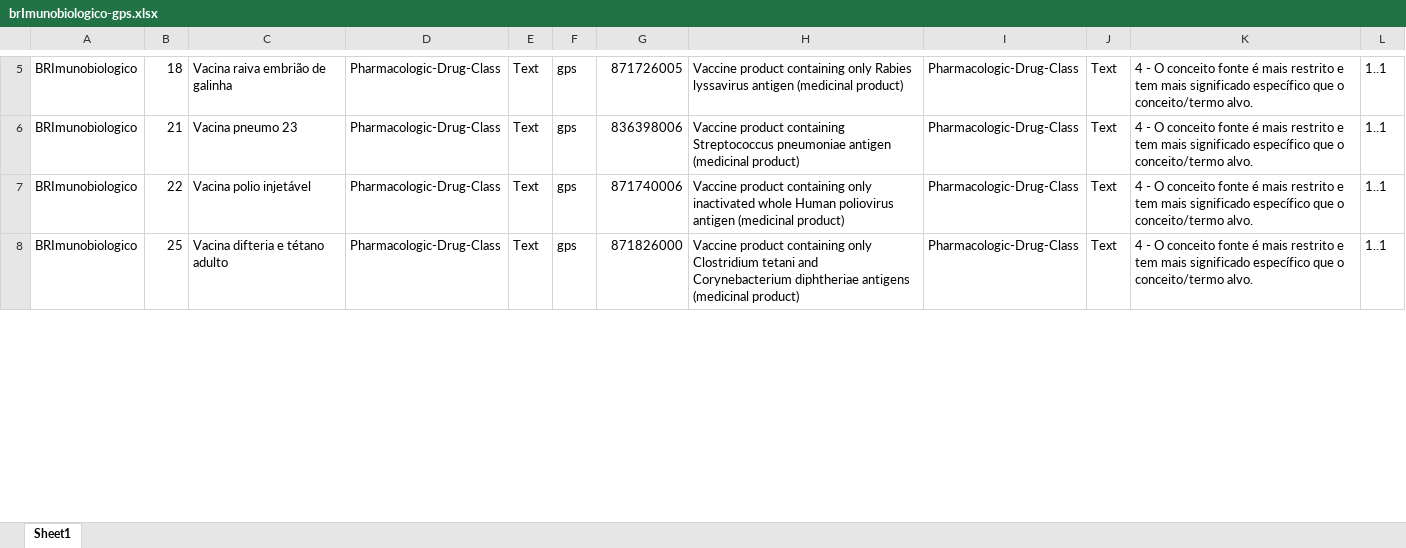
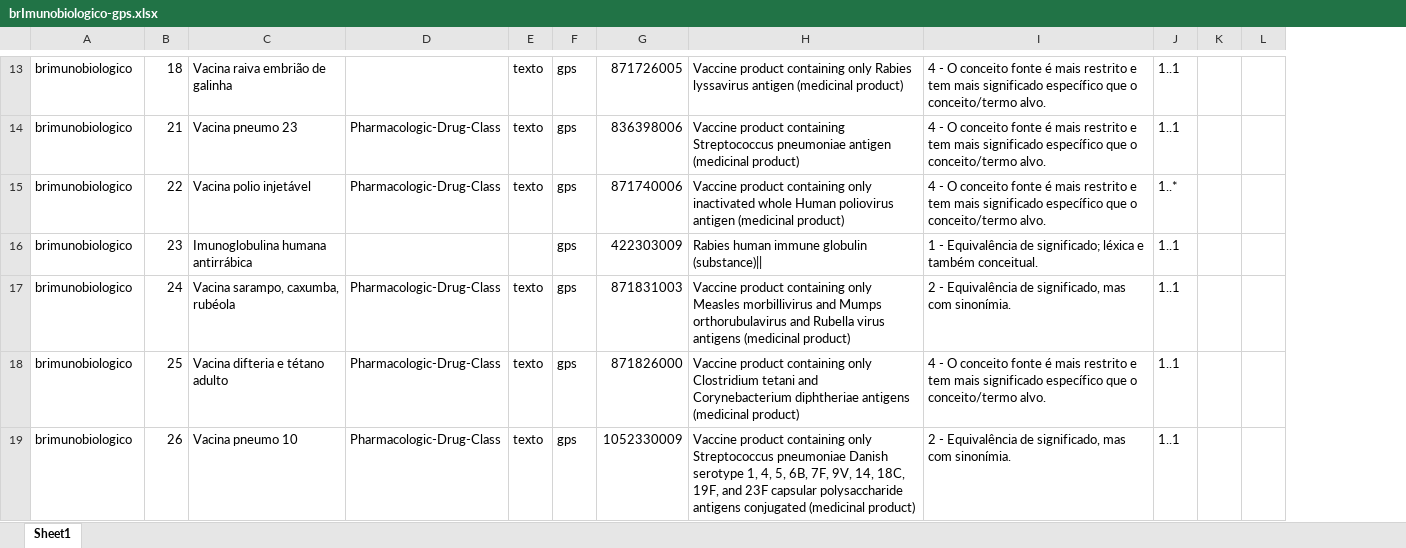
Before and after one commit to moaassis/https-git-codecommit.sa-east-1.amazonaws.com-v1-repos-ips-brasil-documentos, an Excel workbook: Entregaveis/1.RepositorioSemantico/Imunizacao/ConceptMap/brImunobiologico-gps.xlsx, sheet Sheet1, drawn as a sheet; only a part is shown, gaps mark what is left out; values as stored, in another font and other column widths than the file's, no cell formats; removed rows and columns are numbered as before the commit, all else as after; the diff covers the shown part only; the diff names each change by its address in the sheet, - before the commit and + after, or states it on an @@ line.

Commit message:
concept map BRimunobiologico-GPS

```diff
--- a/Entregaveis/1.RepositorioSemantico/Imunizacao/ConceptMap/brImunobiologico-gps.xlsx (sheet Sheet1)
+++ b/Entregaveis/1.RepositorioSemantico/Imunizacao/ConceptMap/brImunobiologico-gps.xlsx (sheet Sheet1)
-column I, rows 5-8: all Pharmacologic-Drug-Class
-column J, rows 5-8: all Text
+column K, empty
+column L, empty
-A13:A15: BRImunobiologico
+A13:A15: brimunobiologico
-D13: Pharmacologic-Drug-Class
+D13: (empty)
-E13:E15: Text
+E13:E15: texto
-J15: 1..1
+J15: 1..*
+row 16: brimunobiologico | 23 | Imunoglobulina humana antirrábica |  |  | gps | 422303009 | Rabies human immune globulin (substance)|| | 1 - Equivalência de significado; léxica e também conceitual. | 1..1
+row 17: brimunobiologico | 24 | Vacina sarampo, caxumba, rubéola | Pharmacologic-Drug-Class | texto | gps | 871831003 | Vaccine product containing only Measles morbillivirus and Mumps orthorubulavirus and Rubella virus antigens (medicinal product) | 2 - Equivalência de significado, mas com sinonímia. | 1..1
-A18: BRImunobiologico
+A18: brimunobiologico
-E18: Text
+E18: texto
+row 19: brimunobiologico | 26 | Vacina pneumo 10 | Pharmacologic-Drug-Class | texto | gps | 1052330009 | Vaccine product containing only Streptococcus pneumoniae Danish serotype 1, 4, 5, 6B, 7F, 9V, 14, 18C, 19F, and 23F capsular polysaccharide antigens conjugated (medicinal product) | 2 - Equivalência de significado, mas com sinonímia. | 1..1
```
Also changed, not shown: 39 added rows and 86 edited cells elsewhere in this sheet, cell formats, Entregaveis/1.RepositorioSemantico/Exames/ConceptMapsExams/BRCategoriaExame-1.0-observation-category.xlsx, 9 other files.
